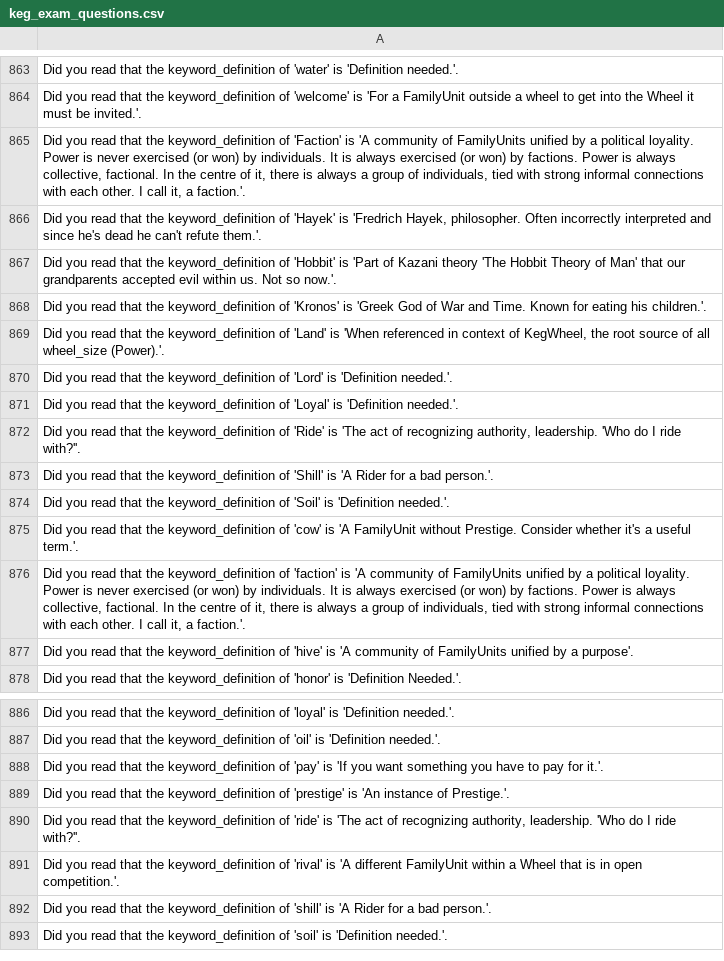
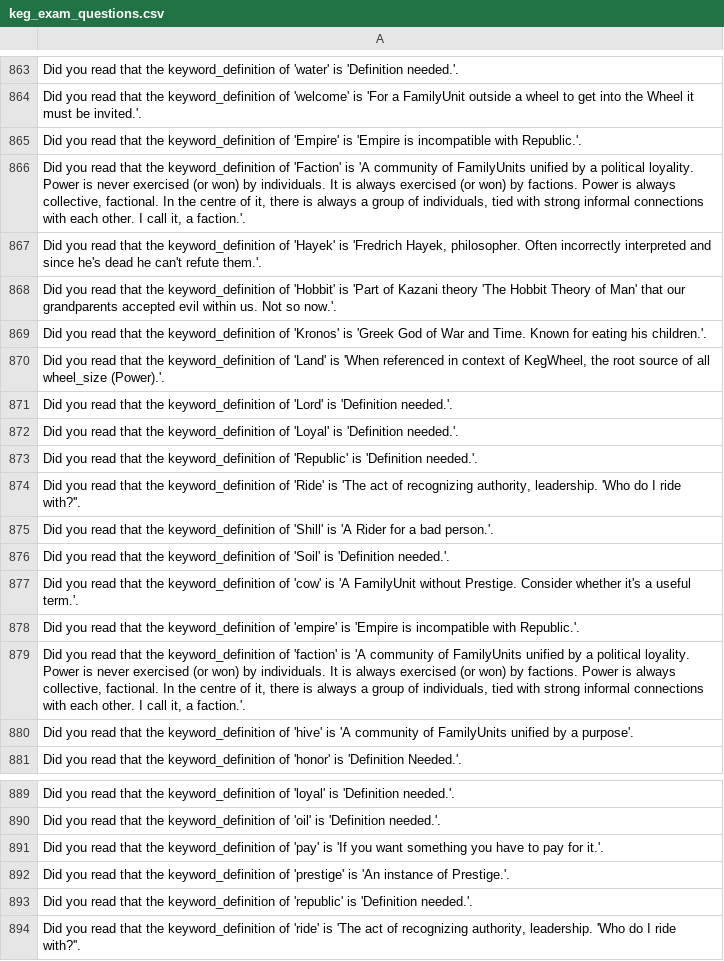
Before and after one commit to jschalk/keg, a CSV file: src/ch99_glossary/derived/keg_exam_questions.csv, drawn as a sheet; only a part is shown, gaps mark what is left out; the shorter side is filled out with more unchanged rows; the diff names each change by its address in the sheet, - before the commit and + after, or states it on an @@ line.

Commit message:
#1279 add empire and republic to keywords

```diff
--- a/src/ch99_glossary/derived/keg_exam_questions.csv
+++ b/src/ch99_glossary/derived/keg_exam_questions.csv
+row 865: Did you read that the keyword_definition of 'Empire' is 'Empire is incompatible with Republic.'.
+row 873: Did you read that the keyword_definition of 'Republic' is 'Definition needed.'.
+row 878: Did you read that the keyword_definition of 'empire' is 'Empire is incompatible with Republic.'.
+row 893: Did you read that the keyword_definition of 'republic' is 'Definition needed.'.
```
Also changed, not shown: src/ch99_glossary/derived/question_tier.csv, 4 other files.
